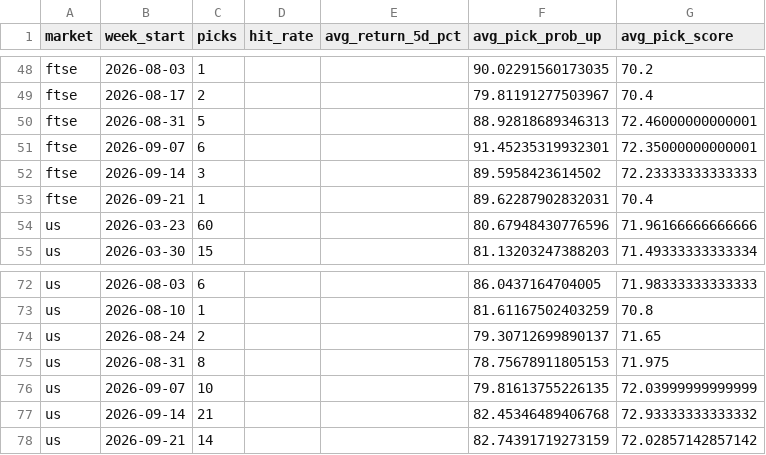
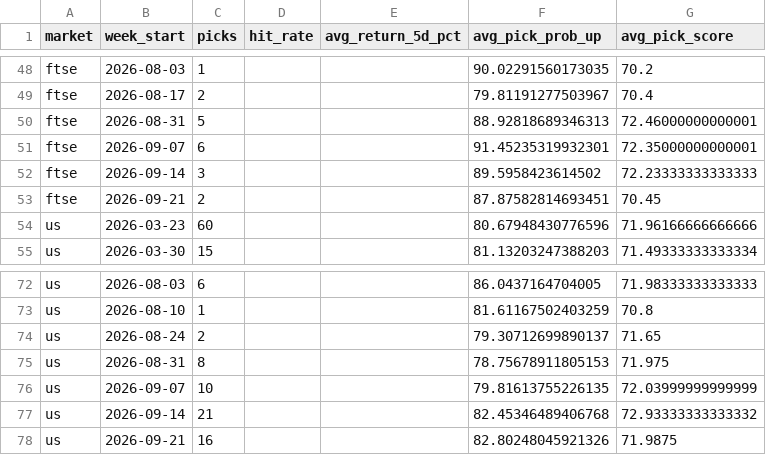
Before and after one commit to Toby0603/AlphaRank, a CSV file: weekly_summary.csv, drawn as a sheet; only a part is shown, gaps mark what is left out.

```diff
--- a/weekly_summary.csv
+++ b/weekly_summary.csv
@@ -52,3 +52,3 @@ ftse,2026-09-07,6,,,91.45235319932301,72.35000000000001
 ftse,2026-09-14,3,,,89.5958423614502,72.23333333333333
-ftse,2026-09-21,1,,,89.62287902832031,70.4
+ftse,2026-09-21,2,,,87.87582814693451,70.45
 us,2026-03-23,60,,,80.67948430776596,71.96166666666666
@@ -77,2 +77,2 @@ us,2026-09-07,10,,,79.81613755226135,72.03999999999999
 us,2026-09-14,21,,,82.45346489406768,72.93333333333332
-us,2026-09-21,14,,,82.74391719273159,72.02857142857142
+us,2026-09-21,16,,,82.80248045921326,71.9875
```
Also changed, not shown: performance_history.csv, results_core.csv, 4 other files.
